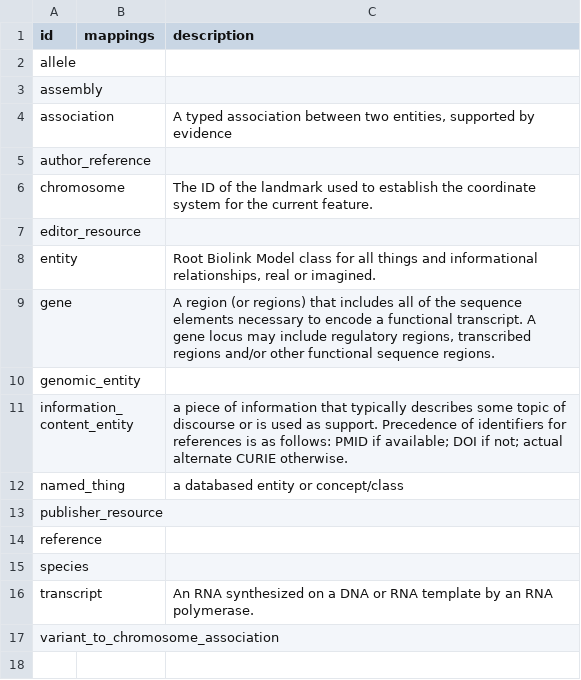
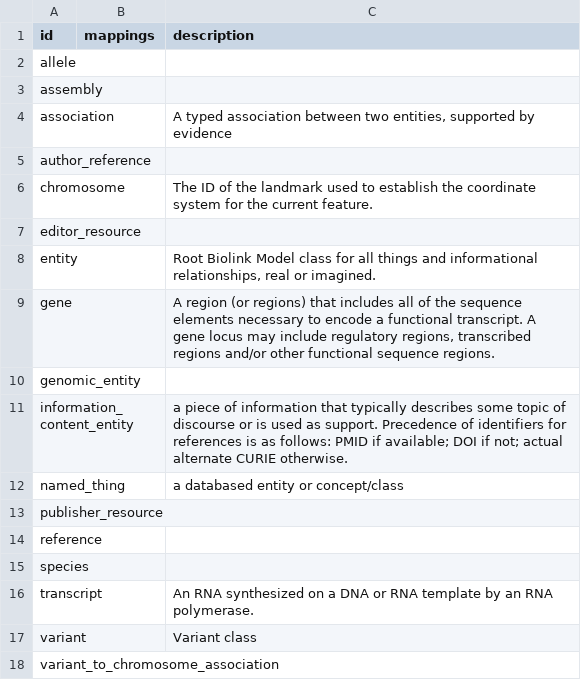
Before and after one commit to alliance-genome/DEPRECATED_agr_persistent_schema, a CSV file: csv/variantGenomicLocation.csv, drawn as a sheet.

```diff
--- a/csv/variantGenomicLocation.csv
+++ b/csv/variantGenomicLocation.csv
@@ -16,2 +16,3 @@ species,,
 transcript,,An RNA synthesized on a DNA or RNA template by an RNA polymerase.
+variant,,Variant class
 variant_to_chromosome_association,,
```
Also changed, not shown: 19 other files.
